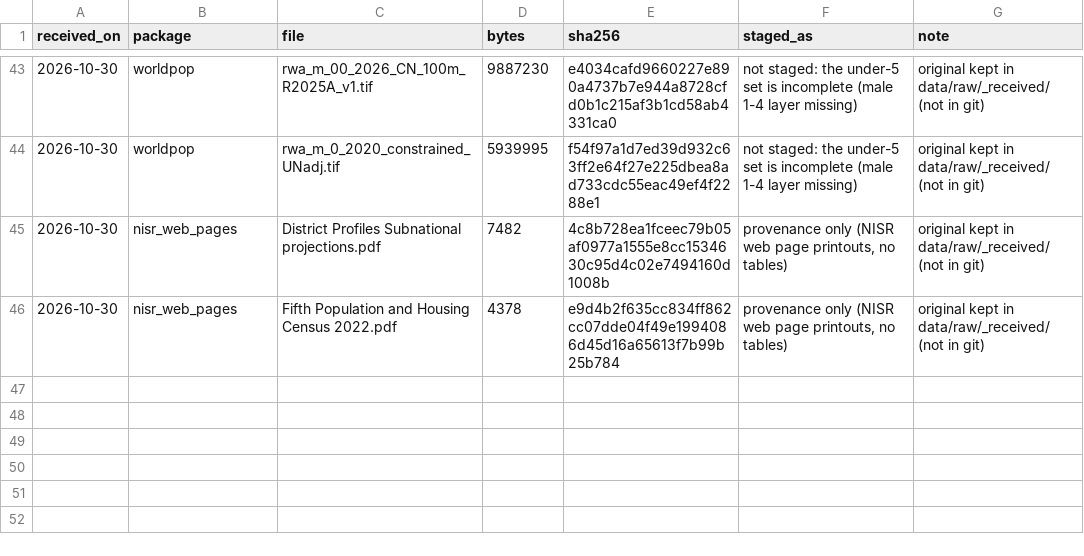
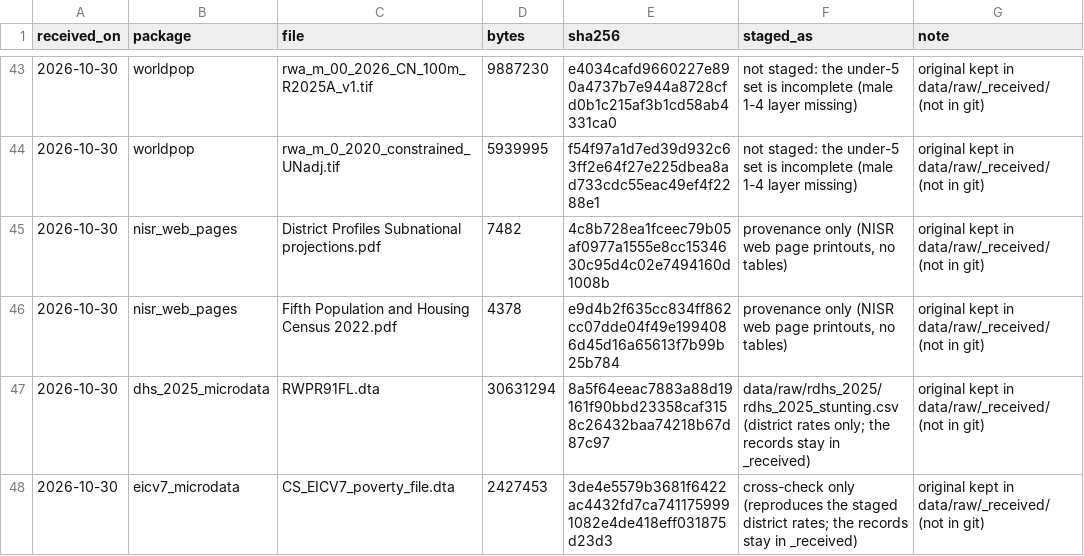
Before and after one commit to Tuyishime-Fabrice/irereroAI, a CSV file: data/received_files.csv, drawn as a sheet; only a part is shown, gaps mark what is left out.

```diff
--- a/data/received_files.csv
+++ b/data/received_files.csv
@@ -46 +46,3 @@ received_on,package,file,bytes,sha256,staged_as,note
 2026-10-30,nisr_web_pages,Fifth Population and Housing Census  2022.pdf,4378,e9d4b2f635cc834ff862cc07dde04f49e1994086d45d16a65613f7b99b25b784,"provenance only (NISR web page printouts, no tables)",original kept in data/raw/_received/ (not in git)
+2026-10-30,dhs_2025_microdata,RWPR91FL.dta,30631294,8a5f64eeac7883a88d19161f90bbd23358caf3158c26432baa74218b67d87c97,data/raw/rdhs_2025/rdhs_2025_stunting.csv (district rates only; the records stay in _received),original kept in data/raw/_received/ (not in git)
+2026-10-30,eicv7_microdata,CS_EICV7_poverty_file.dta,2427453,3de4e5579b3681f6422ac4432fd7ca7411759991082e4de418eff031875d23d3,cross-check only (reproduces the staged district rates; the records stay in _received),original kept in data/raw/_received/ (not in git)
```
Also changed, not shown: 10 other files.
